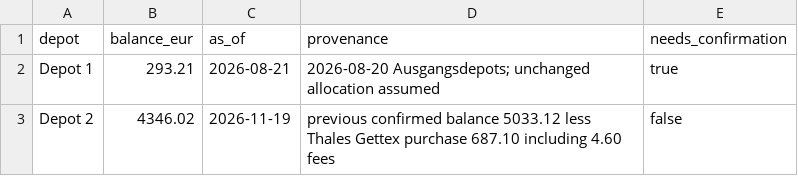
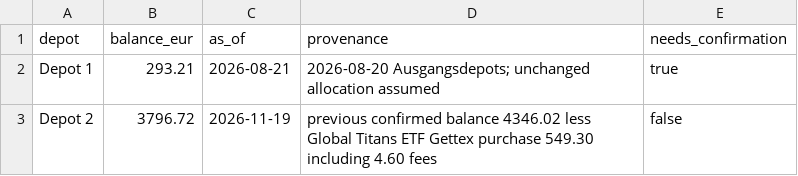
Before and after one commit to oureal/dashboard-wp, a CSV file: data/portfolio/cash.csv, drawn as a sheet.

Commit message:
Record 19 Nov purchase of 5 Global Titans ETF shares in Depot 2

```diff
--- a/data/portfolio/cash.csv
+++ b/data/portfolio/cash.csv
@@ -2,2 +2,2 @@ depot,balance_eur,as_of,provenance,needs_confirmation
 Depot 1,293.21,2026-08-21,2026-08-20 Ausgangsdepots; unchanged allocation assumed,true
-Depot 2,4346.02,2026-11-19,previous confirmed balance 5033.12 less Thales Gettex purchase 687.10 including 4.60 fees,false
+Depot 2,3796.72,2026-11-19,previous confirmed balance 4346.02 less Global Titans ETF Gettex purchase 549.30 including 4.60 fees,false
```
